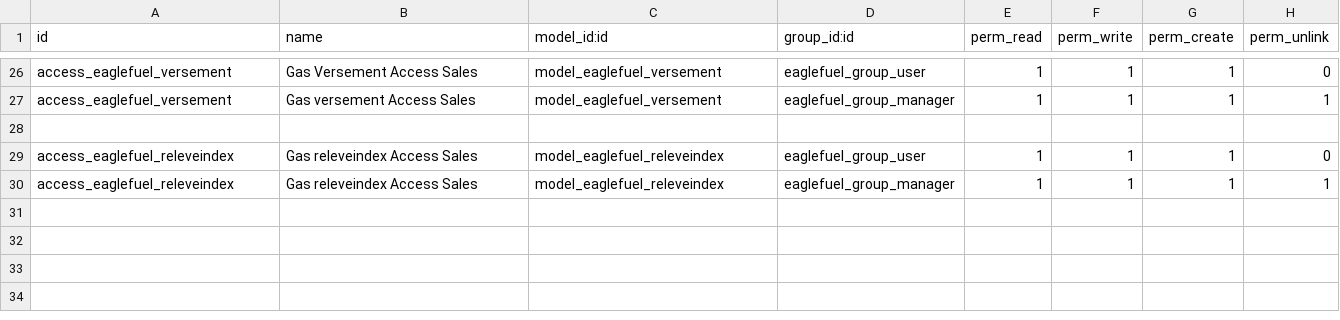
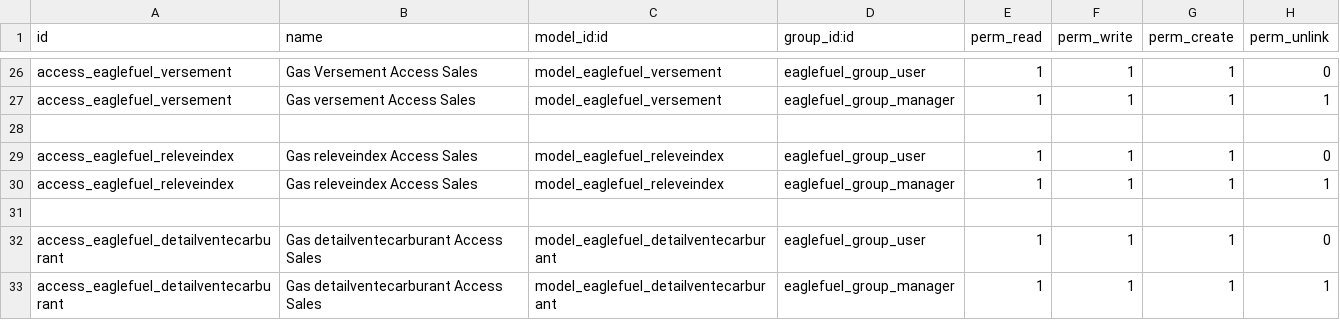
Before and after one commit to eaglesoftml/eaglefuel, a CSV file: security/ir.model.access.csv, drawn as a sheet; only a part is shown, gaps mark what is left out.

```diff
--- a/security/ir.model.access.csv
+++ b/security/ir.model.access.csv
@@ -30 +30,4 @@ access_eaglefuel_releveindex,Gas releveindex Access Sales,model_eaglefuel_releve
 access_eaglefuel_releveindex,Gas releveindex Access Sales,model_eaglefuel_releveindex,eaglefuel_group_manager,1,1,1,1
+
+access_eaglefuel_detailventecarburant,Gas detailventecarburant Access Sales,model_eaglefuel_detailventecarburant,eaglefuel_group_user,1,1,1,0
+access_eaglefuel_detailventecarburant,Gas detailventecarburant Access Sales,model_eaglefuel_detailventecarburant,eaglefuel_group_manager,1,1,1,1
```
Also changed, not shown: 14 other files.
